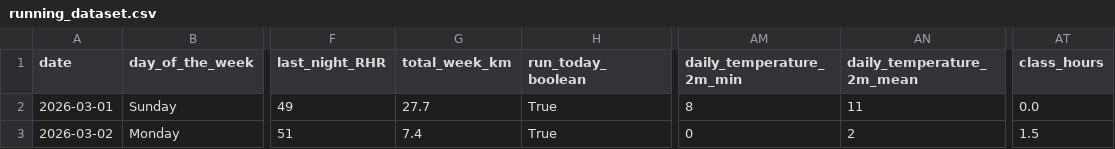
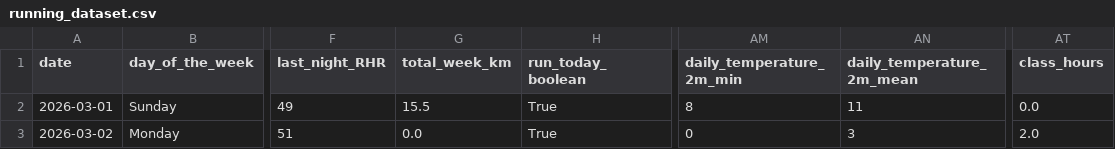
Before and after one commit to MartinToseski/Run-Data-Entry, a CSV file: data/running_dataset.csv, drawn as a sheet; only a part is shown, gaps mark what is left out; the diff names each change by its address in the sheet, - before the commit and + after, or states it on an @@ line.

Commit message:
Subtracted today's run from week km total

```diff
--- a/data/running_dataset.csv
+++ b/data/running_dataset.csv
-G2 (total_week_km): 27.7
+G2 (total_week_km): 15.5
-G3 (total_week_km): 7.4
+G3 (total_week_km): 0.0
-AN3 (daily_temperature_2m_mean): 2
+AN3 (daily_temperature_2m_mean): 3
-AT3 (class_hours): 1.5
+AT3 (class_hours): 2.0
```
Also changed, not shown: 1 other file.
